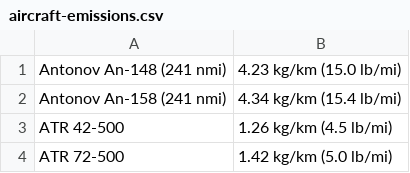
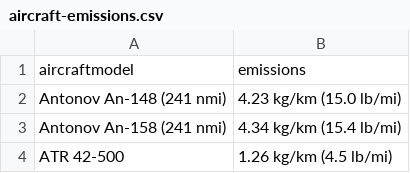
Before and after one commit to andrewrindge/flykind, a CSV file: server/data/aircraft-emissions.csv, drawn as a sheet; only a part is shown; the shorter side is filled out with more unchanged rows.

```diff
--- a/server/data/aircraft-emissions.csv
+++ b/server/data/aircraft-emissions.csv
@@ -1 +1,2 @@
+aircraftmodel, emissions
 Antonov An-148 (241 nmi),4.23 kg/km (15.0 lb/mi)
```
Also changed, not shown: server/data/iata-aircraft-codes.csv, server/data/iata-airline-codes.csv, 11 other files.
